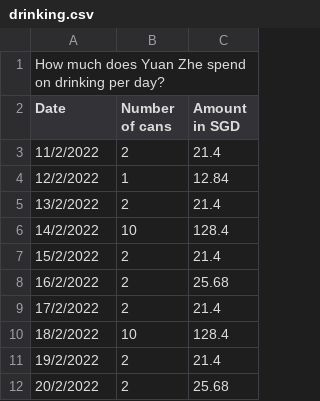
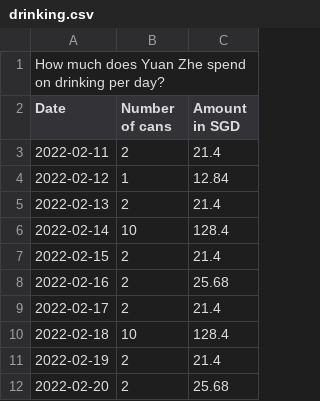
Before and after one commit to lyuanz/73-files, a CSV file: drinking.csv, drawn as a sheet; the diff names each change by its address in the sheet, - before the commit and + after, or states it on an @@ line.

Commit message:
Add files via upload

```diff
--- a/drinking.csv
+++ b/drinking.csv
-A3 (Date): 11/2/2022
+A3 (Date): 2022-02-11
-A4 (Date): 12/2/2022
+A4 (Date): 2022-02-12
-A5 (Date): 13/2/2022
+A5 (Date): 2022-02-13
-A6 (Date): 14/2/2022
+A6 (Date): 2022-02-14
-A7 (Date): 15/2/2022
+A7 (Date): 2022-02-15
-A8 (Date): 16/2/2022
+A8 (Date): 2022-02-16
-A9 (Date): 17/2/2022
+A9 (Date): 2022-02-17
-A10 (Date): 18/2/2022
+A10 (Date): 2022-02-18
-A11 (Date): 19/2/2022
+A11 (Date): 2022-02-19
-A12 (Date): 20/2/2022
+A12 (Date): 2022-02-20
```
